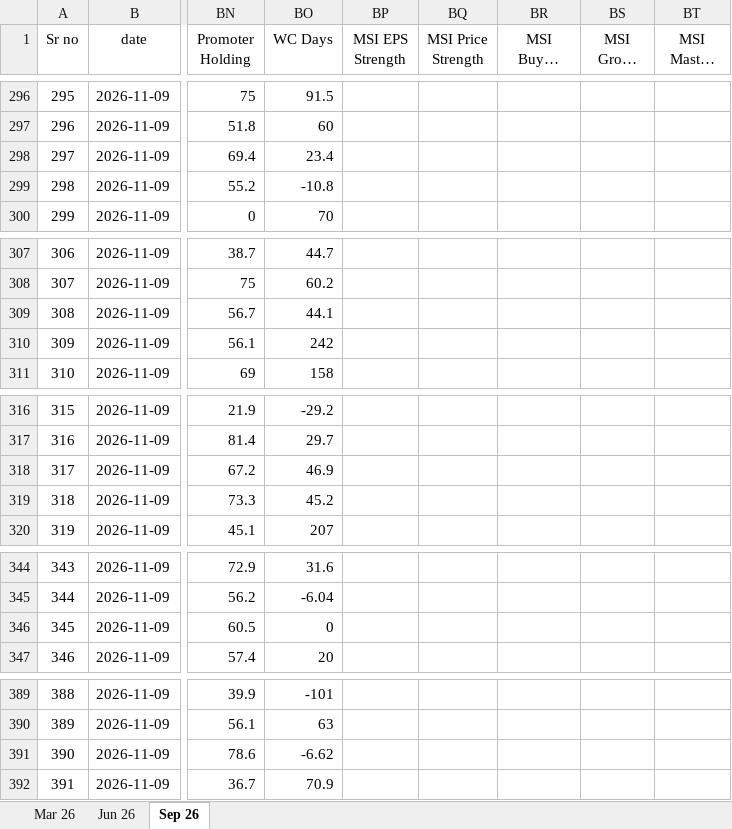
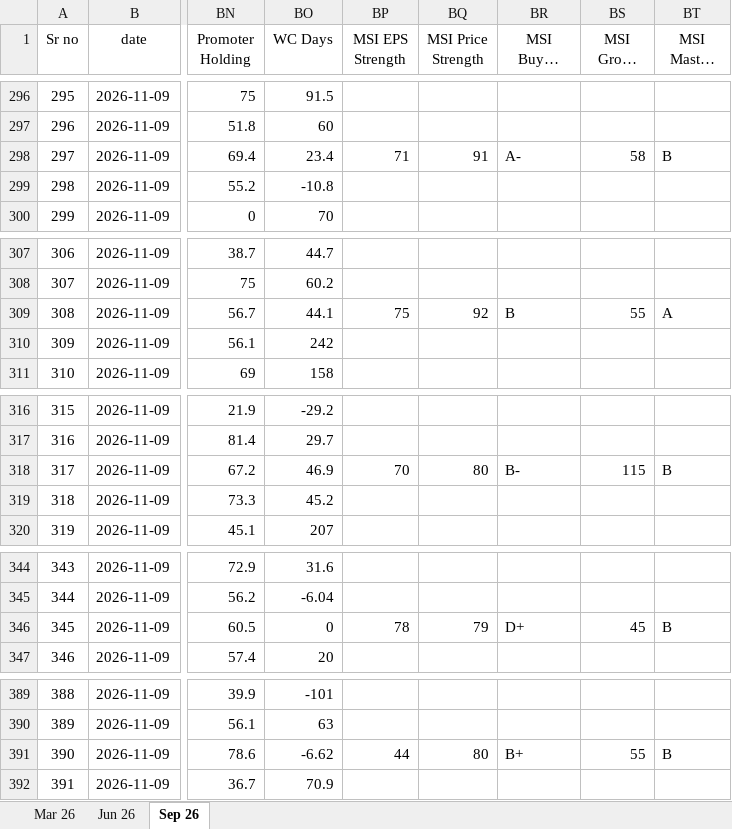
Before and after one commit to thakkars/Quarterly_Profit_Surge, an Excel workbook: Raw Data.xlsx, sheet Sep 26, drawn as a sheet; only a part is shown, gaps mark what is left out; long unchanged cells end in …; values as stored, in another font and other column widths than the file's, no borders; the diff covers the shown part only; the diff names each change by its address in the sheet, - before the commit and + after, or states it on an @@ line.

```diff
--- a/Raw Data.xlsx (sheet Sep 26)
+++ b/Raw Data.xlsx (sheet Sep 26)
-BP298 (MSI EPS Strength): (empty)
+BP298 (MSI EPS Strength): 71
-BQ298 (MSI Price Strength): (empty)
+BQ298 (MSI Price Strength): 91
-BR298 (MSI Buyer Demand): (empty)
+BR298 (MSI Buyer Demand): A-
-BS298 (MSI Group Rank): (empty)
+BS298 (MSI Group Rank): 58
-BT298 (MSI Master Score): (empty)
+BT298 (MSI Master Score): B
-BP309 (MSI EPS Strength): (empty)
+BP309 (MSI EPS Strength): 75
-BQ309 (MSI Price Strength): (empty)
+BQ309 (MSI Price Strength): 92
-BR309 (MSI Buyer Demand): (empty)
+BR309 (MSI Buyer Demand): B
-BS309 (MSI Group Rank): (empty)
+BS309 (MSI Group Rank): 55
-BT309 (MSI Master Score): (empty)
+BT309 (MSI Master Score): A
-BP318 (MSI EPS Strength): (empty)
+BP318 (MSI EPS Strength): 70
-BQ318 (MSI Price Strength): (empty)
+BQ318 (MSI Price Strength): 80
-BR318 (MSI Buyer Demand): (empty)
+BR318 (MSI Buyer Demand): B-
-BS318 (MSI Group Rank): (empty)
+BS318 (MSI Group Rank): 115
-BT318 (MSI Master Score): (empty)
+BT318 (MSI Master Score): B
-BP346 (MSI EPS Strength): (empty)
+BP346 (MSI EPS Strength): 78
-BQ346 (MSI Price Strength): (empty)
+BQ346 (MSI Price Strength): 79
-BR346 (MSI Buyer Demand): (empty)
+BR346 (MSI Buyer Demand): D+
-BS346 (MSI Group Rank): (empty)
+BS346 (MSI Group Rank): 45
-BT346 (MSI Master Score): (empty)
+BT346 (MSI Master Score): B
-BP391 (MSI EPS Strength): (empty)
+BP391 (MSI EPS Strength): 44
-BQ391 (MSI Price Strength): (empty)
+BQ391 (MSI Price Strength): 80
-BR391 (MSI Buyer Demand): (empty)
+BR391 (MSI Buyer Demand): B+
-BS391 (MSI Group Rank): (empty)
+BS391 (MSI Group Rank): 55
-BT391 (MSI Master Score): (empty)
+BT391 (MSI Master Score): B
```
Also changed, not shown: 26 edited cells elsewhere in this sheet, 2 other files.
